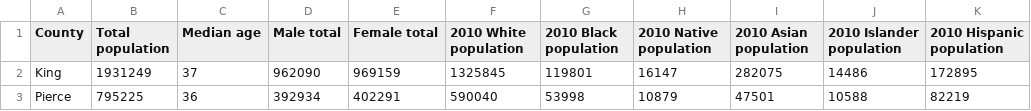
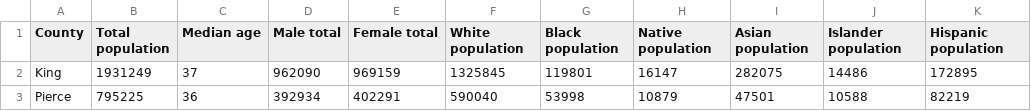
Before and after one commit to andrewtowfiq/census-vs-yelp, a CSV file: data/race.csv, drawn as a sheet; only a part is shown.

```diff
--- a/data/race.csv
+++ b/data/race.csv
@@ -1,2 +1,2 @@
-County,Total population,Median age,Male total,Female total,2010 White population,2010 Black population,2010 Native population,2010 Asian population,2010 Islander population,2010 Hispanic population
+County,Total population,Median age,Male total,Female total,White population,Black population,Native population,Asian population,Islander population,Hispanic population
 King ,1931249,37,962090,969159,1325845,119801,16147,282075,14486,172895
```
Also changed, not shown: data/Income.csv, 2 other files.
